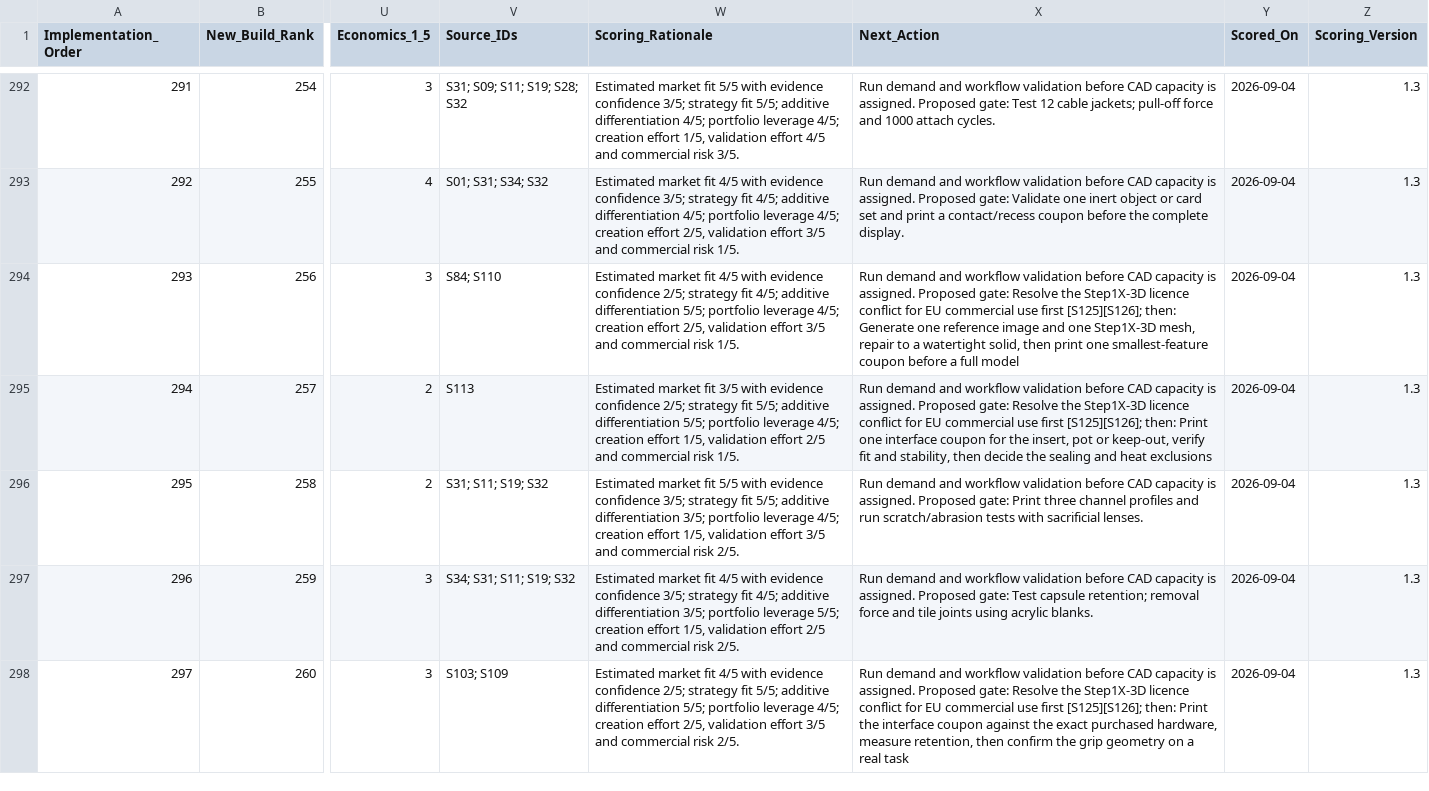
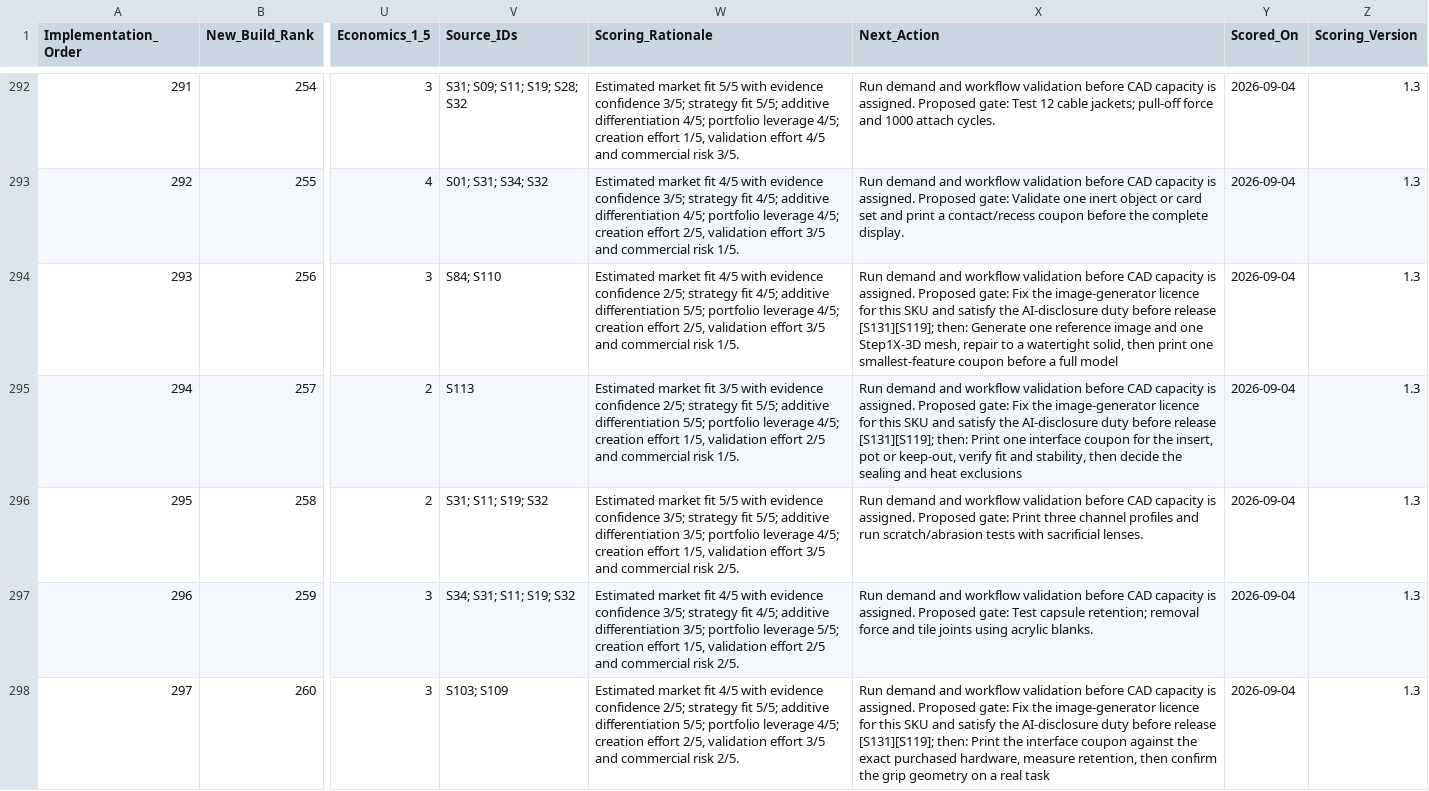
Before and after one commit to stefanjunk/3d_models, a CSV file: business/02-portfolio/research-idea-priority.csv, drawn as a sheet; only a part is shown, gaps mark what is left out; the diff covers the shown part only; the diff names each change by its address in the sheet, - before the commit and + after, or states it on an @@ line.

```diff
--- a/business/02-portfolio/research-idea-priority.csv
+++ b/business/02-portfolio/research-idea-priority.csv
-X294 (Next_Action): …Proposed gate: Resolve the Step1X-3D licence conflict for EU commercial use first [S125][S126]; then: Generate…
+X294 (Next_Action): …Proposed gate: Fix the image-generator licence for this SKU and satisfy the AI-disclosure duty before release [S131][S119]; then: Generate…
-X295 (Next_Action): …Proposed gate: Resolve the Step1X-3D licence conflict for EU commercial use first [S125][S126]; then: Print…
+X295 (Next_Action): …Proposed gate: Fix the image-generator licence for this SKU and satisfy the AI-disclosure duty before release [S131][S119]; then: Print…
-X298 (Next_Action): …Proposed gate: Resolve the Step1X-3D licence conflict for EU commercial use first [S125][S126]; then: Print…
+X298 (Next_Action): …Proposed gate: Fix the image-generator licence for this SKU and satisfy the AI-disclosure duty before release [S131][S119]; then: Print…
```
Also changed, not shown: 97 edited cells elsewhere in this file, business/02-portfolio/research-idea-sources-additions.csv, 10 other files.
